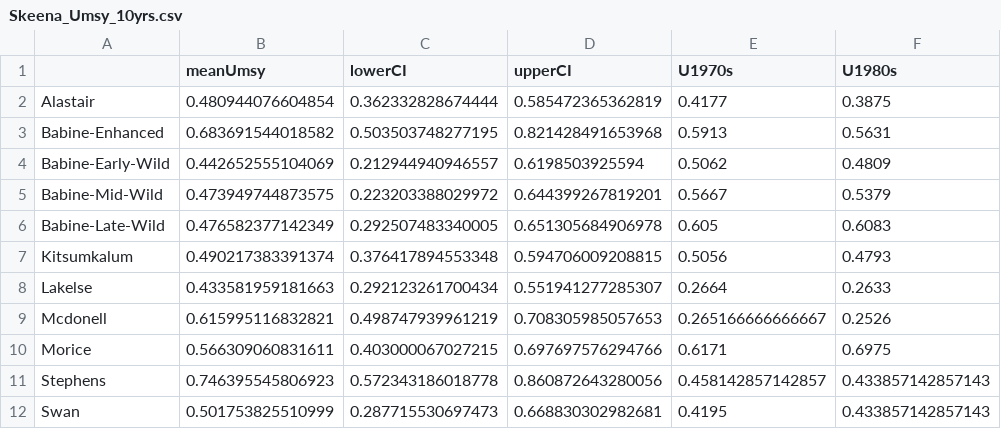
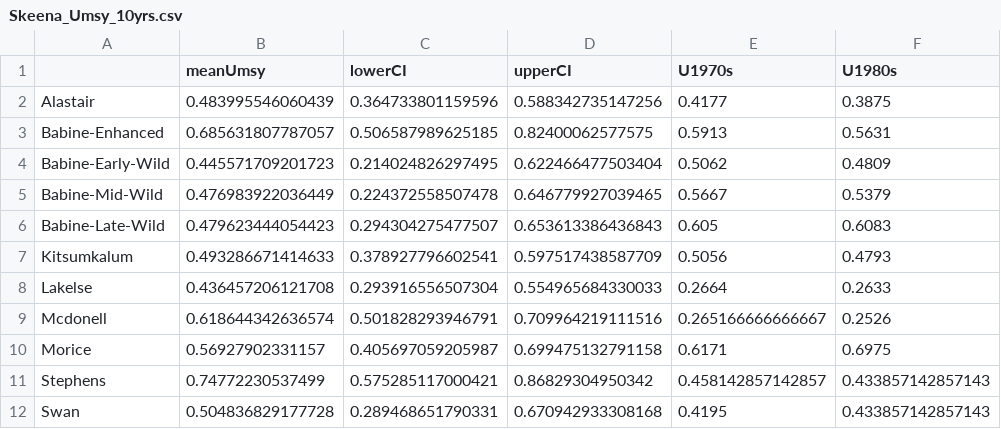
Before and after one commit to brendanmichaelconnors/Paradox-portfolio, a CSV file: case_studies/Skeena_Umsy_10yrs.csv, drawn as a sheet; only a part is shown; the diff names each change by its address in the sheet, - before the commit and + after, or states it on an @@ line.

```diff
--- a/case_studies/Skeena_Umsy_10yrs.csv
+++ b/case_studies/Skeena_Umsy_10yrs.csv
-B2 (meanUmsy): 0.480944076604854
+B2 (meanUmsy): 0.483995546060439
-C2 (lowerCI): 0.362332828674444
+C2 (lowerCI): 0.364733801159596
-D2 (upperCI): 0.585472365362819
+D2 (upperCI): 0.588342735147256
-B3 (meanUmsy): 0.683691544018582
+B3 (meanUmsy): 0.685631807787057
-C3 (lowerCI): 0.503503748277195
+C3 (lowerCI): 0.506587989625185
-D3 (upperCI): 0.821428491653968
+D3 (upperCI): 0.82400062577575
-B4 (meanUmsy): 0.442652555104069
+B4 (meanUmsy): 0.445571709201723
-C4 (lowerCI): 0.212944940946557
+C4 (lowerCI): 0.214024826297495
-D4 (upperCI): 0.6198503925594
+D4 (upperCI): 0.622466477503404
-B5 (meanUmsy): 0.473949744873575
+B5 (meanUmsy): 0.476983922036449
-C5 (lowerCI): 0.223203388029972
+C5 (lowerCI): 0.224372558507478
-D5 (upperCI): 0.644399267819201
+D5 (upperCI): 0.646779927039465
-B6 (meanUmsy): 0.476582377142349
+B6 (meanUmsy): 0.479623444054423
-C6 (lowerCI): 0.292507483340005
+C6 (lowerCI): 0.294304275477507
-D6 (upperCI): 0.651305684906978
+D6 (upperCI): 0.653613386436843
-B7 (meanUmsy): 0.490217383391374
+B7 (meanUmsy): 0.493286671414633
-C7 (lowerCI): 0.376417894553348
+C7 (lowerCI): 0.378927796602541
-D7 (upperCI): 0.594706009208815
+D7 (upperCI): 0.597517438587709
-B8 (meanUmsy): 0.433581959181663
+B8 (meanUmsy): 0.436457206121708
-C8 (lowerCI): 0.292123261700434
+C8 (lowerCI): 0.293916556507304
-D8 (upperCI): 0.551941277285307
+D8 (upperCI): 0.554965684330033
-B9 (meanUmsy): 0.615995116832821
+B9 (meanUmsy): 0.618644342636574
-C9 (lowerCI): 0.498747939961219
+C9 (lowerCI): 0.501828293946791
-D9 (upperCI): 0.708305985057653
+D9 (upperCI): 0.709964219111516
-B10 (meanUmsy): 0.566309060831611
+B10 (meanUmsy): 0.56927902331157
-C10 (lowerCI): 0.403000067027215
+C10 (lowerCI): 0.405697059205987
-D10 (upperCI): 0.697697576294766
+D10 (upperCI): 0.699475132791158
-B11 (meanUmsy): 0.746395545806923
+B11 (meanUmsy): 0.74772230537499
-C11 (lowerCI): 0.572343186018778
+C11 (lowerCI): 0.575285117000421
-D11 (upperCI): 0.860872643280056
+D11 (upperCI): 0.86829304950342
-B12 (meanUmsy): 0.501753825510999
+B12 (meanUmsy): 0.504836829177728
-C12 (lowerCI): 0.287715530697473
+C12 (lowerCI): 0.289468651790331
-D12 (upperCI): 0.668830302982681
+D12 (upperCI): 0.670942933308168
```
Also changed, not shown: case_studies/Fraser_Smsy_10yrs.csv, case_studies/Fraser_Umsy_10yrs.csv, 1 other file.
